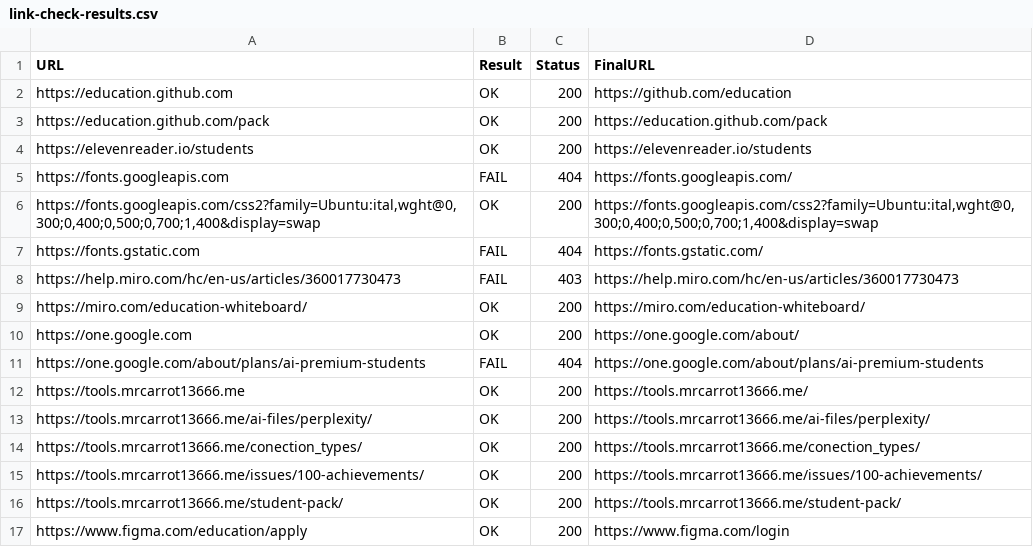
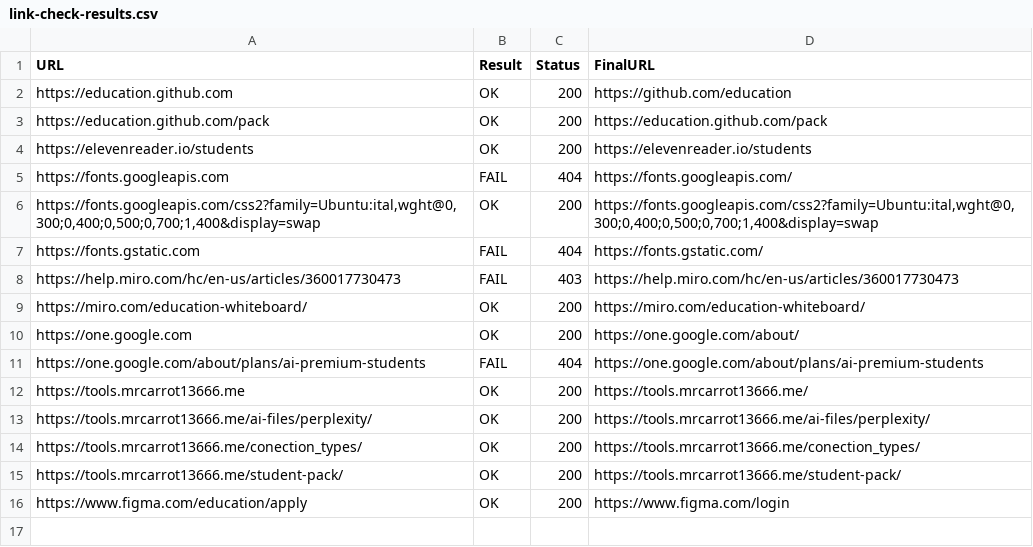
Before and after one commit to VladimirMrCarrot/tools, a CSV file: link-check-results.csv, drawn as a sheet.

```diff
--- a/link-check-results.csv
+++ b/link-check-results.csv
@@ -14,3 +14,2 @@
 "https://tools.mrcarrot13666.me/conection_types/","OK","200","https://tools.mrcarrot13666.me/conection_types/"
-"https://tools.mrcarrot13666.me/issues/100-achievements/","OK","200","https://tools.mrcarrot13666.me/issues/100-achievements/"
 "https://tools.mrcarrot13666.me/student-pack/","OK","200","https://tools.mrcarrot13666.me/student-pack/"
```
Also changed, not shown: 16 other files.
